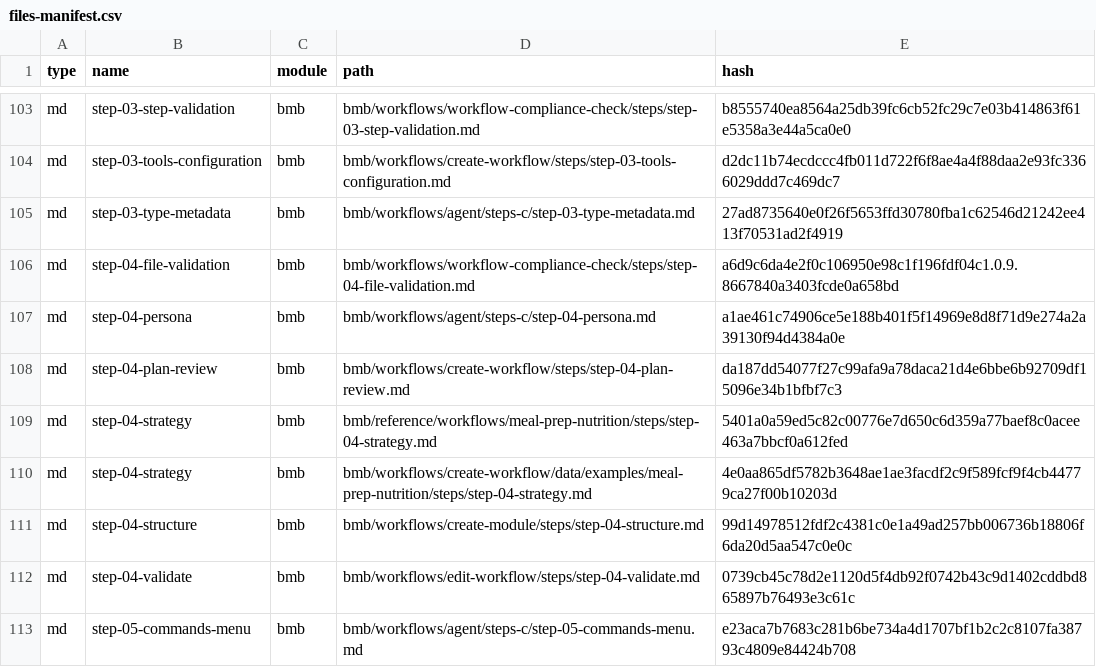
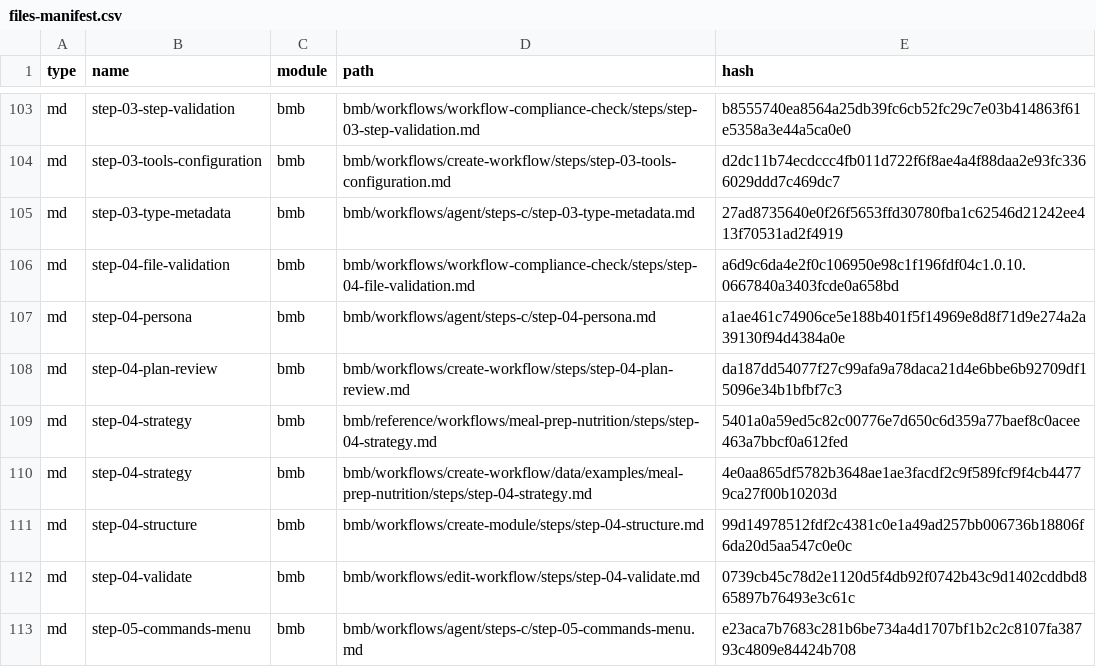
Before and after one commit to CodeGlyphFR/FitMyCV, a CSV file: _bmad/_config/files-manifest.csv, drawn as a sheet; only a part is shown, gaps mark what is left out.

```diff
--- a/_bmad/_config/files-manifest.csv
+++ b/_bmad/_config/files-manifest.csv
@@ -105,3 +105,3 @@ type,name,module,path,hash
 "md","step-03-type-metadata","bmb","bmb/workflows/agent/steps-c/step-03-type-metadata.md","27ad8735640e0f26f5653ffd30780fba1c62546d21242ee413f70531ad2f4919"
-"md","step-04-file-validation","bmb","bmb/workflows/workflow-compliance-check/steps/step-04-file-validation.md","a6d9c6da4e2f0c106950e98c1f196fdf04c1.0.9.8667840a3403fcde0a658bd"
+"md","step-04-file-validation","bmb","bmb/workflows/workflow-compliance-check/steps/step-04-file-validation.md","a6d9c6da4e2f0c106950e98c1f196fdf04c1.0.10.0667840a3403fcde0a658bd"
 "md","step-04-persona","bmb","bmb/workflows/agent/steps-c/step-04-persona.md","a1ae461c74906ce5e188b401f5f14969e8d8f71d9e274a2a39130f94d4384a0e"
```
Also changed, not shown: 8 other files.
